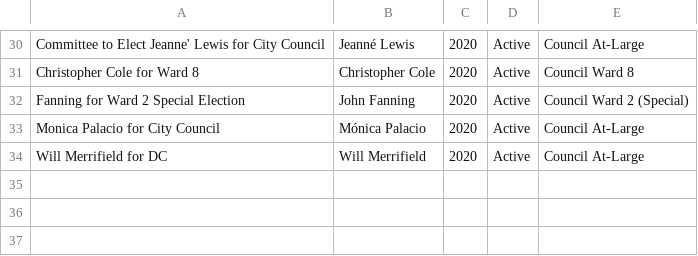
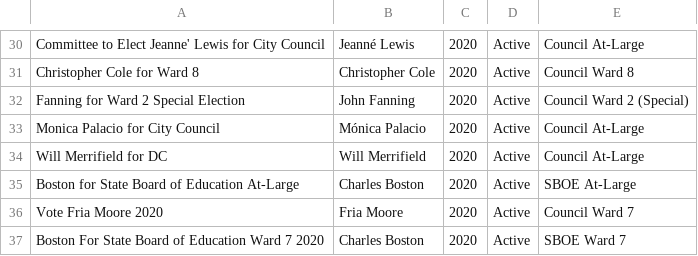
Before and after one commit to kcivey/dc-ocf, a CSV file: csv/committees-2020.extra.csv, drawn as a sheet; only a part is shown, gaps mark what is left out; the diff names each change by its address in the sheet, - before the commit and + after, or states it on an @@ line.

Commit message:
add new Fair Elections committees to CSV

```diff
--- a/csv/committees-2020.extra.csv
+++ b/csv/committees-2020.extra.csv
+row 35: Boston for State Board of Education At-Large | Charles Boston | 2020 | Active | SBOE At-Large
+row 36: Vote Fria Moore 2020 | Fria Moore | 2020 | Active | Council Ward 7
+row 37: Boston For State Board of Education Ward 7 2020 | Charles Boston | 2020 | Active | SBOE Ward 7
```
